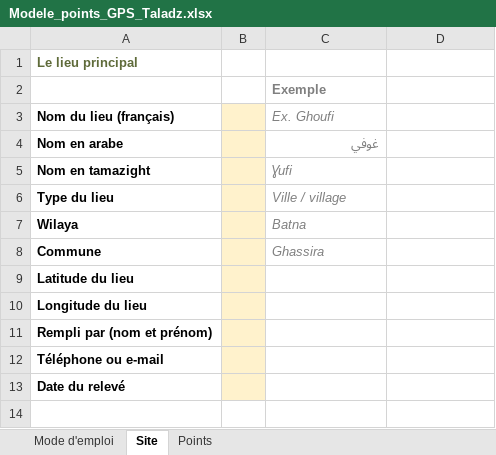
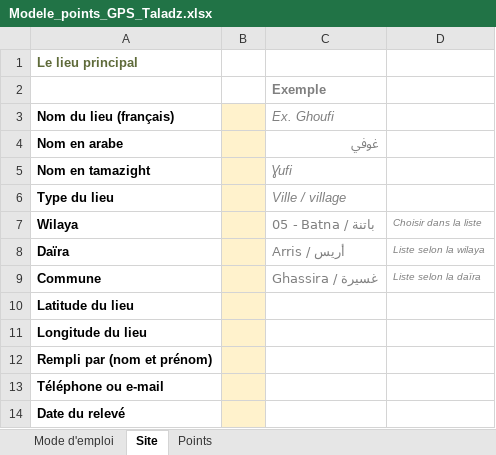
Before and after one commit to Amazighiahub/actionCultureDZ, an Excel workbook: docs/modeles/Modele_points_GPS_Taladz.xlsx, sheet Site, drawn as a sheet; values as stored, in another font and other column widths than the file's, no borders; addresses are those after the commit; the diff names each change by its address in the sheet, - before the commit and + after, or states it on an @@ line.

```diff
--- a/docs/modeles/Modele_points_GPS_Taladz.xlsx (sheet Site)
+++ b/docs/modeles/Modele_points_GPS_Taladz.xlsx (sheet Site)
-C7 (Ex. Ghoufi): Batna
+C7 (Ex. Ghoufi): 05 - Batna / باتنة
-D7: (empty)
+D7: Choisir dans la liste
+row 8: Daïra |  | Arris / أريس | Liste selon la wilaya
-C9 (Ex. Ghoufi): Ghassira
+C9 (Ex. Ghoufi): Ghassira / غسيرة
-D9: (empty)
+D9: Liste selon la daïra
```
Also changed, not shown: sheet Mode d'emploi, 2 other files.
